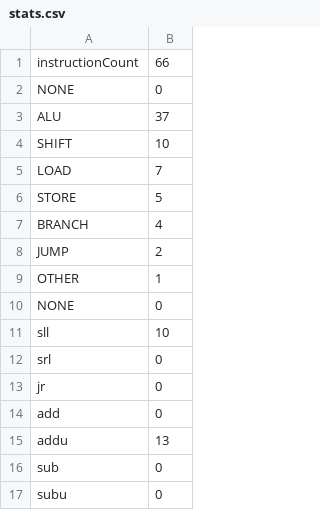
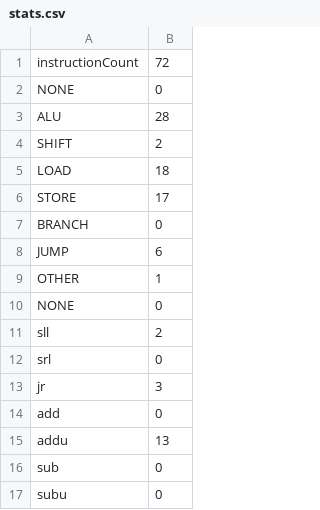
Before and after one commit to nicholascjones/mipspim, a CSV file: mipspim/inst-exec-lab/stats.csv, drawn as a sheet; only a part is shown; the diff covers the shown part only.

```diff
--- a/mipspim/inst-exec-lab/stats.csv
+++ b/mipspim/inst-exec-lab/stats.csv
@@ -1,14 +1,14 @@
-instructionCount,66
+instructionCount,72
 NONE,0
-ALU,37
-SHIFT,10
-LOAD,7
-STORE,5
-BRANCH,4
-JUMP,2
+ALU,28
+SHIFT,2
+LOAD,18
+STORE,17
+BRANCH,0
+JUMP,6
 OTHER,1
 NONE,0
-sll,10
+sll,2
 srl,0
-jr,0
+jr,3
 add,0
```
Also changed, not shown: 10 edited cells elsewhere in this file, 1 other file.
